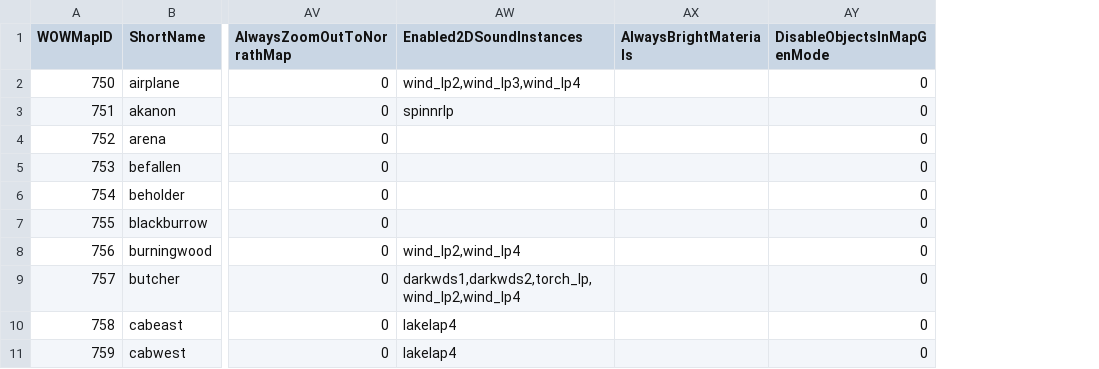
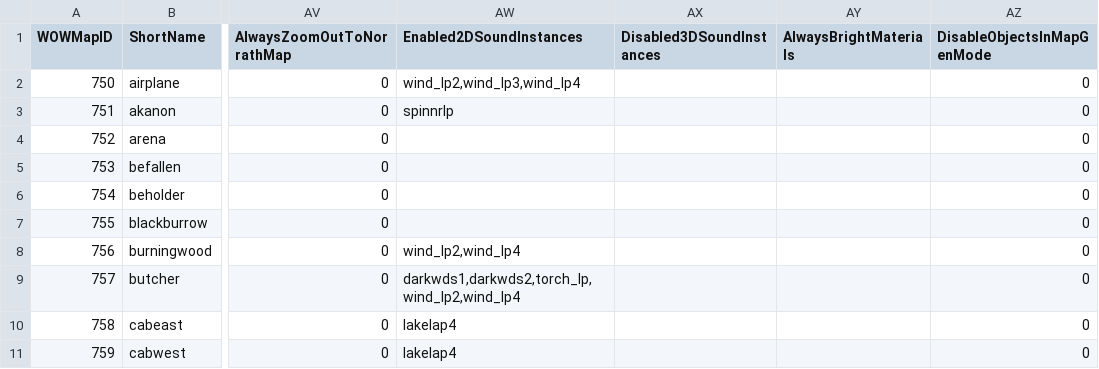
Before and after one commit to NathanHandley/EQWOWConverter, a CSV file: Assets/WorldData/ZoneProperties.csv, drawn as a sheet; only a part is shown, gaps mark what is left out; the diff names each change by its address in the sheet, - before the commit and + after, or states it on an @@ line.

```diff
--- a/Assets/WorldData/ZoneProperties.csv
+++ b/Assets/WorldData/ZoneProperties.csv
+column AX (Disabled3DSoundInstances), empty
```
Also changed, not shown: 2 other files.
